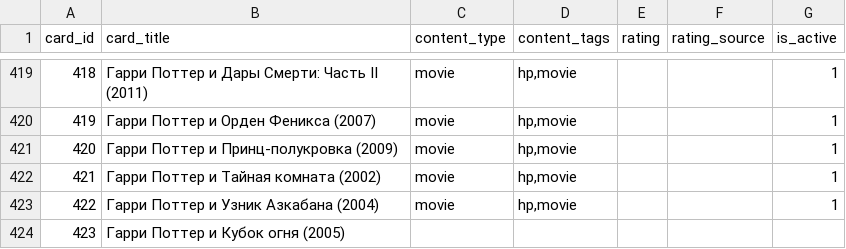
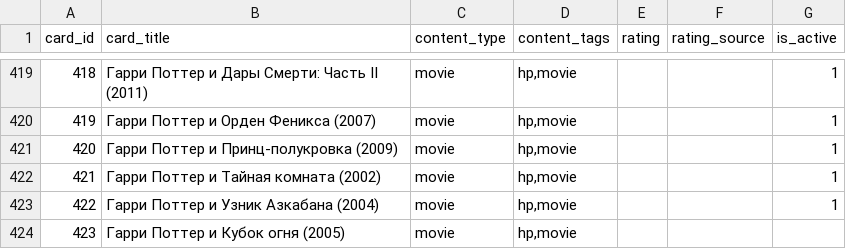
Before and after one commit to AiratFaiz/pachumarchive, a CSV file: public/data/content_cards.csv, drawn as a sheet; only a part is shown, gaps mark what is left out.

Commit message:
content update

```diff
--- a/public/data/content_cards.csv
+++ b/public/data/content_cards.csv
@@ -423,2 +423,2 @@ card_id,card_title,content_type,content_tags,rating,rating_source,is_active
 422,Гарри Поттер и Узник Азкабана (2004),movie,"hp,movie",,,1
-423,Гарри Поттер и Кубок огня (2005),,,,,
+423,Гарри Поттер и Кубок огня (2005),movie,"hp,movie",,,
```
